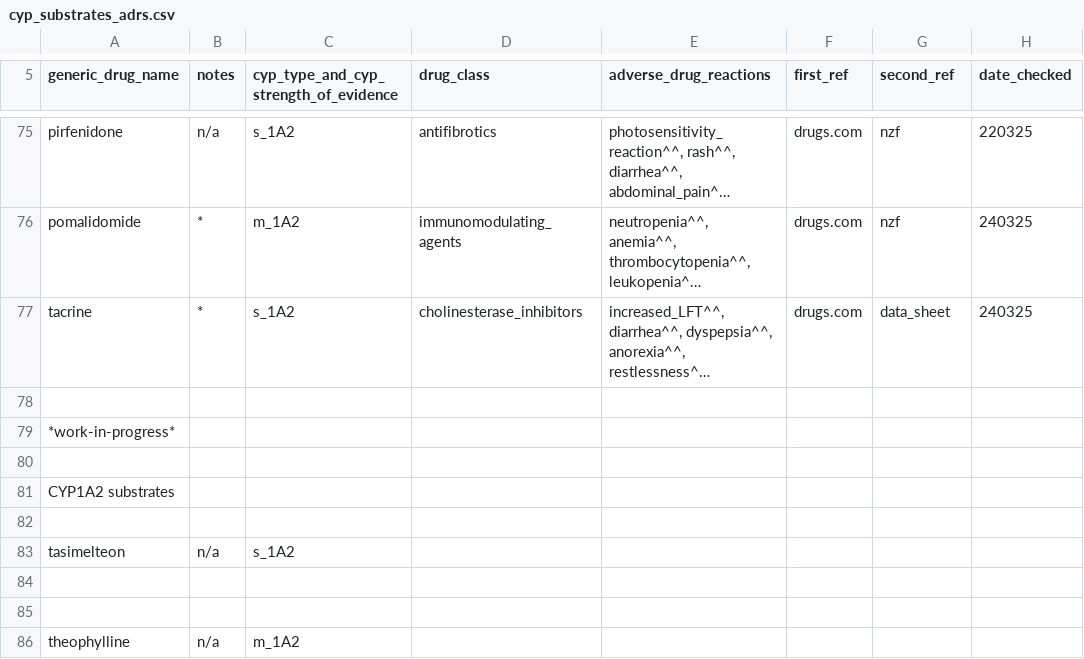
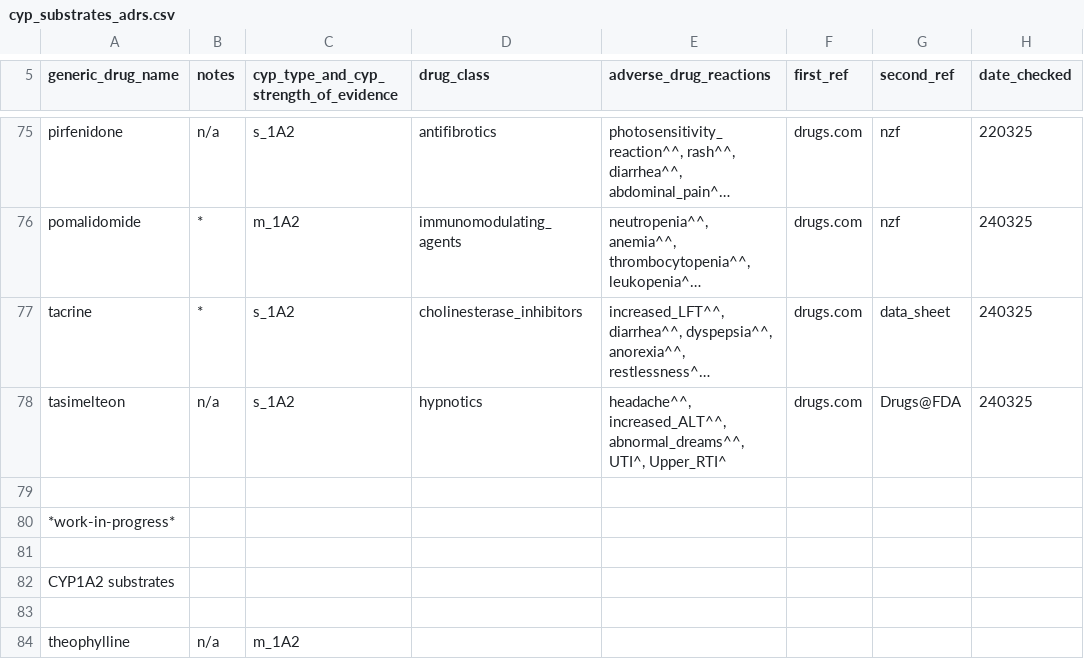
Before and after one commit to jhylin/Adverse_drug_reactions, a CSV file: cyp_substrates_adrs.csv, drawn as a sheet; only a part is shown, gaps mark what is left out; long unchanged cells end in …; removed rows and columns are numbered as before the commit, all else as after; the diff names each change by its address in the sheet, - before the commit and + after, or states it on an @@ line.

Commit message:
Added tasimelteon adrs

```diff
--- a/cyp_substrates_adrs.csv
+++ b/cyp_substrates_adrs.csv
+row 78: tasimelteon | n/a | s_1A2 | hypnotics | headache^^, increased_ALT^^, abnormal_dreams^^, UTI^, Upper_RTI^ | drugs.com | Drugs@FDA | 240325
-row 82: (empty)
-row 83: tasimelteon | n/a | s_1A2
-row 84: (empty)
```
Also changed, not shown: 1 other file.
